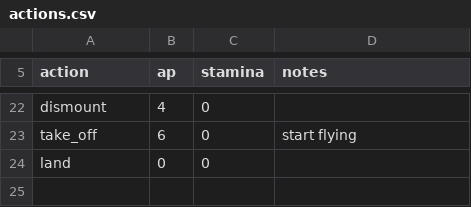
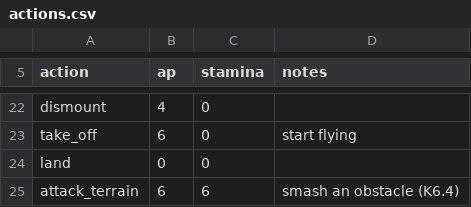
Before and after one commit to cadextcp/lords-of-chaos-agon, a CSV file: data/actions.csv, drawn as a sheet; only a part is shown, gaps mark what is left out.

```diff
--- a/data/actions.csv
+++ b/data/actions.csv
@@ -24 +24,2 @@ take_off,6,0,start flying
 land,0,0,
+attack_terrain,6,6,smash an obstacle (K6.4)
```
Also changed, not shown: data/features.csv, data/weapons.csv, 12 other files.
